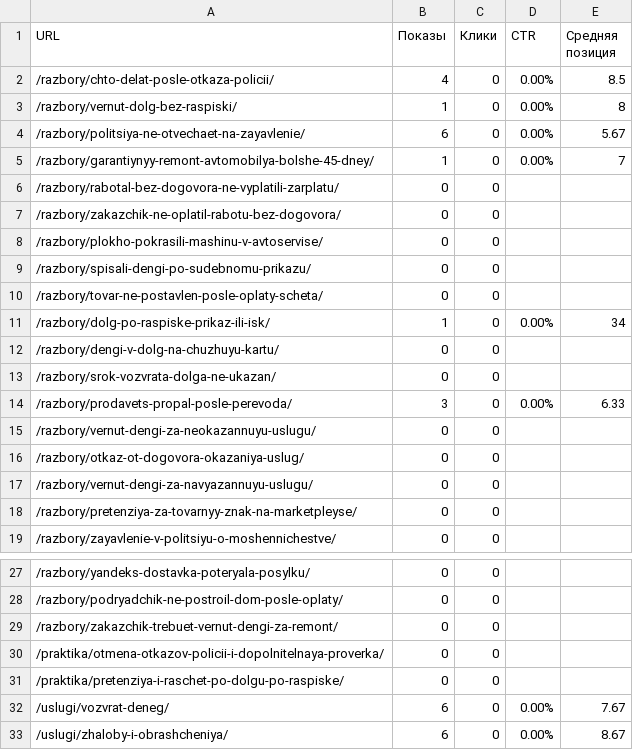
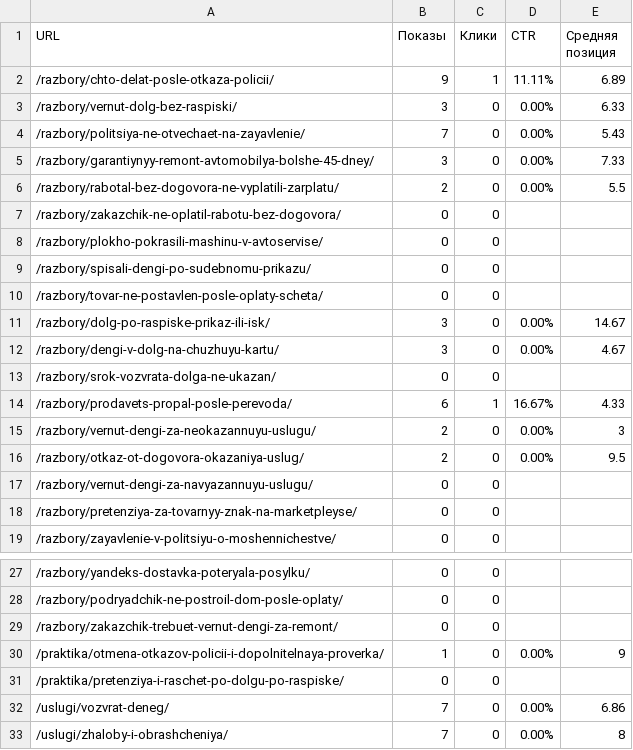
Before and after one commit to zcasqw92-yurist/maxim-shevchuk-lawyer, a CSV file: reports/seo-data/google-search-console-pages.csv, drawn as a sheet; only a part is shown, gaps mark what is left out.

```diff
--- a/reports/seo-data/google-search-console-pages.csv
+++ b/reports/seo-data/google-search-console-pages.csv
@@ -1,7 +1,7 @@
 "URL","Показы","Клики","CTR","Средняя позиция"
-"/razbory/chto-delat-posle-otkaza-policii/","4","0","0.00%","8.5"
-"/razbory/vernut-dolg-bez-raspiski/","1","0","0.00%","8"
-"/razbory/politsiya-ne-otvechaet-na-zayavlenie/","6","0","0.00%","5.67"
-"/razbory/garantiynyy-remont-avtomobilya-bolshe-45-dney/","1","0","0.00%","7"
-"/razbory/rabotal-bez-dogovora-ne-vyplatili-zarplatu/","0","0","",""
+"/razbory/chto-delat-posle-otkaza-policii/","9","1","11.11%","6.89"
+"/razbory/vernut-dolg-bez-raspiski/","3","0","0.00%","6.33"
+"/razbory/politsiya-ne-otvechaet-na-zayavlenie/","7","0","0.00%","5.43"
+"/razbory/garantiynyy-remont-avtomobilya-bolshe-45-dney/","3","0","0.00%","7.33"
+"/razbory/rabotal-bez-dogovora-ne-vyplatili-zarplatu/","2","0","0.00%","5.5"
 "/razbory/zakazchik-ne-oplatil-rabotu-bez-dogovora/","0","0","",""
@@ -10,8 +10,8 @@
 "/razbory/tovar-ne-postavlen-posle-oplaty-scheta/","0","0","",""
-"/razbory/dolg-po-raspiske-prikaz-ili-isk/","1","0","0.00%","34"
-"/razbory/dengi-v-dolg-na-chuzhuyu-kartu/","0","0","",""
+"/razbory/dolg-po-raspiske-prikaz-ili-isk/","3","0","0.00%","14.67"
+"/razbory/dengi-v-dolg-na-chuzhuyu-kartu/","3","0","0.00%","4.67"
 "/razbory/srok-vozvrata-dolga-ne-ukazan/","0","0","",""
-"/razbory/prodavets-propal-posle-perevoda/","3","0","0.00%","6.33"
-"/razbory/vernut-dengi-za-neokazannuyu-uslugu/","0","0","",""
-"/razbory/otkaz-ot-dogovora-okazaniya-uslug/","0","0","",""
+"/razbory/prodavets-propal-posle-perevoda/","6","1","16.67%","4.33"
+"/razbory/vernut-dengi-za-neokazannuyu-uslugu/","2","0","0.00%","3"
+"/razbory/otkaz-ot-dogovora-okazaniya-uslug/","2","0","0.00%","9.5"
 "/razbory/vernut-dengi-za-navyazannuyu-uslugu/","0","0","",""
@@ -29,5 +29,5 @@
 "/razbory/zakazchik-trebuet-vernut-dengi-za-remont/","0","0","",""
-"/praktika/otmena-otkazov-policii-i-dopolnitelnaya-proverka/","0","0","",""
+"/praktika/otmena-otkazov-policii-i-dopolnitelnaya-proverka/","1","0","0.00%","9"
 "/praktika/pretenziya-i-raschet-po-dolgu-po-raspiske/","0","0","",""
-"/uslugi/vozvrat-deneg/","6","0","0.00%","7.67"
-"/uslugi/zhaloby-i-obrashcheniya/","6","0","0.00%","8.67"
+"/uslugi/vozvrat-deneg/","7","0","0.00%","6.86"
+"/uslugi/zhaloby-i-obrashcheniya/","7","0","0.00%","8"
```
Also changed, not shown: reports/seo-data/sheet-cluster-statistics.csv, reports/seo-data/sheet-content-contact-signals.csv, 5 other files.
